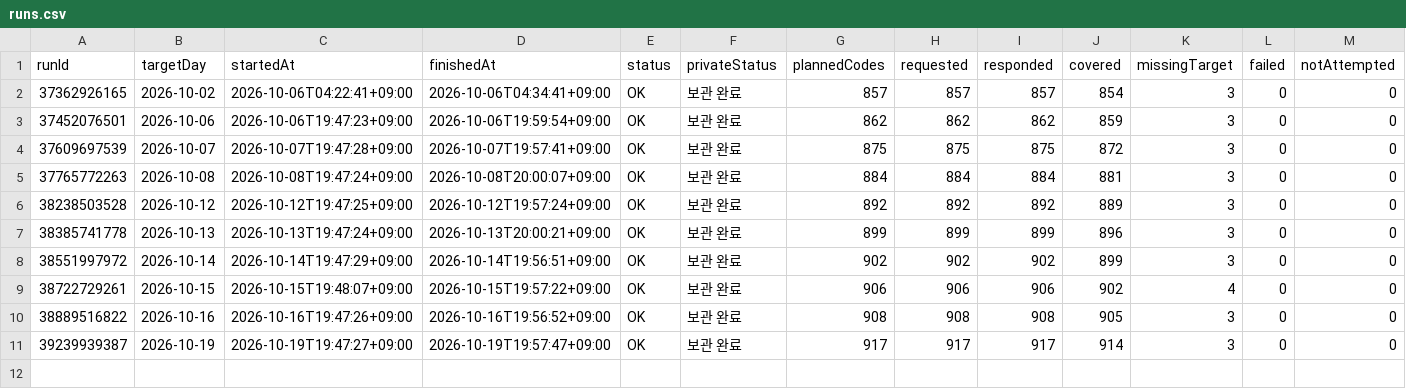
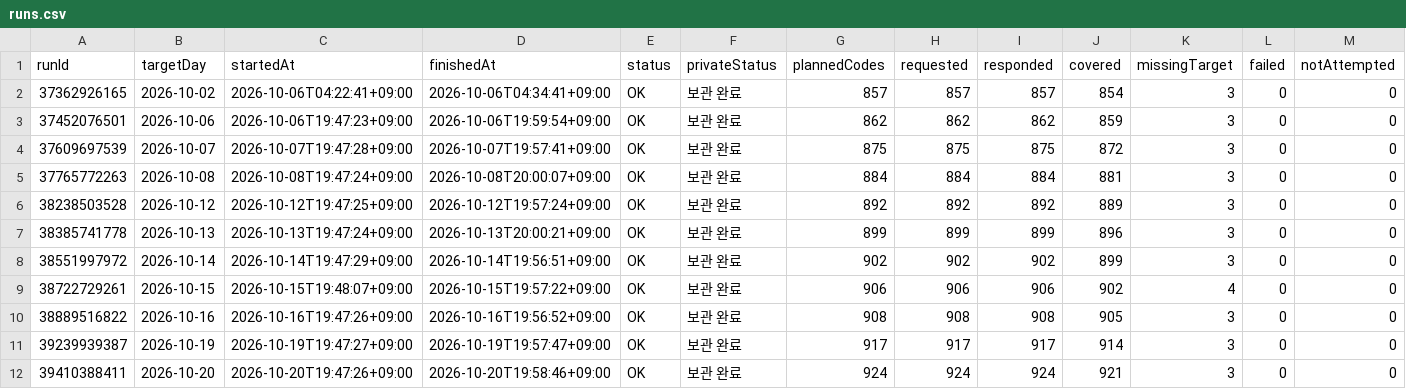
Before and after one commit to Hyeokgi/stock-omakase, a CSV file: data/research_runs/runs.csv, drawn as a sheet; only a part is shown; rows hold the shown columns only; the diff names each change by its address in the sheet, - before the commit and + after, or states it on an @@ line.

```diff
--- a/data/research_runs/runs.csv
+++ b/data/research_runs/runs.csv
+row 12: 39410388411 | 2026-10-20 | 2026-10-20T19:47:26+09:00 | 2026-10-20T19:58:46+09:00 | OK | 보관 완료 | 924 | 924 | 924 | 921 | 3 | 0 | 0
```
Also changed, not shown: data/research_runs/leader_def_v2_structure.csv, data/research_runs/private_receipts.csv, 1 other file.
